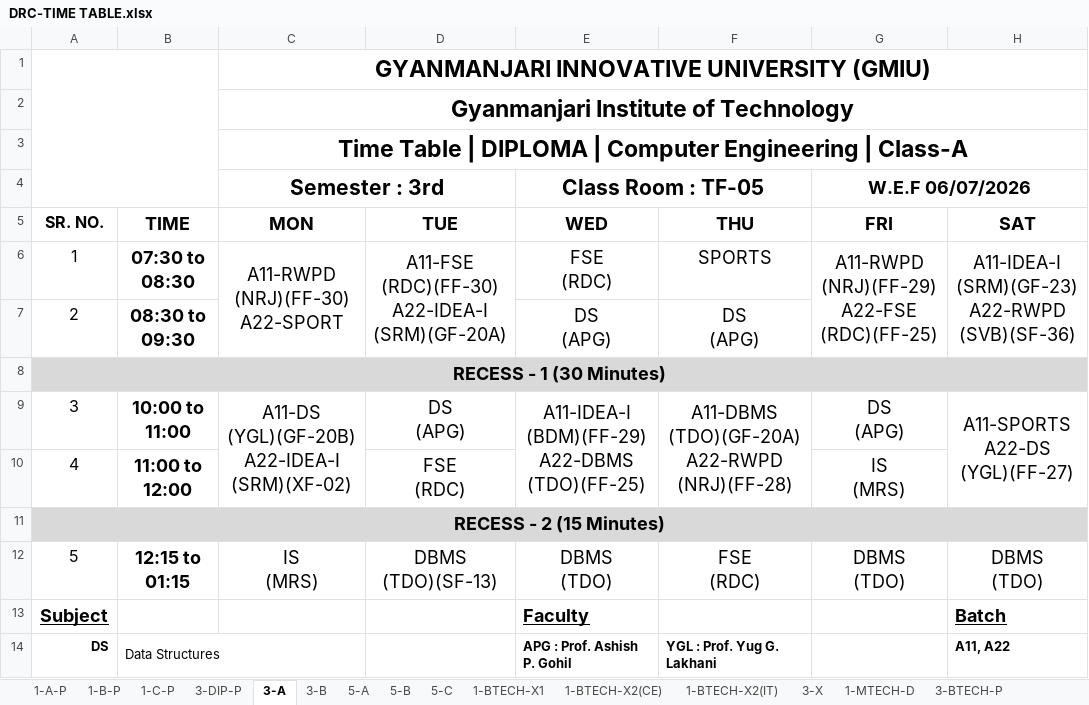
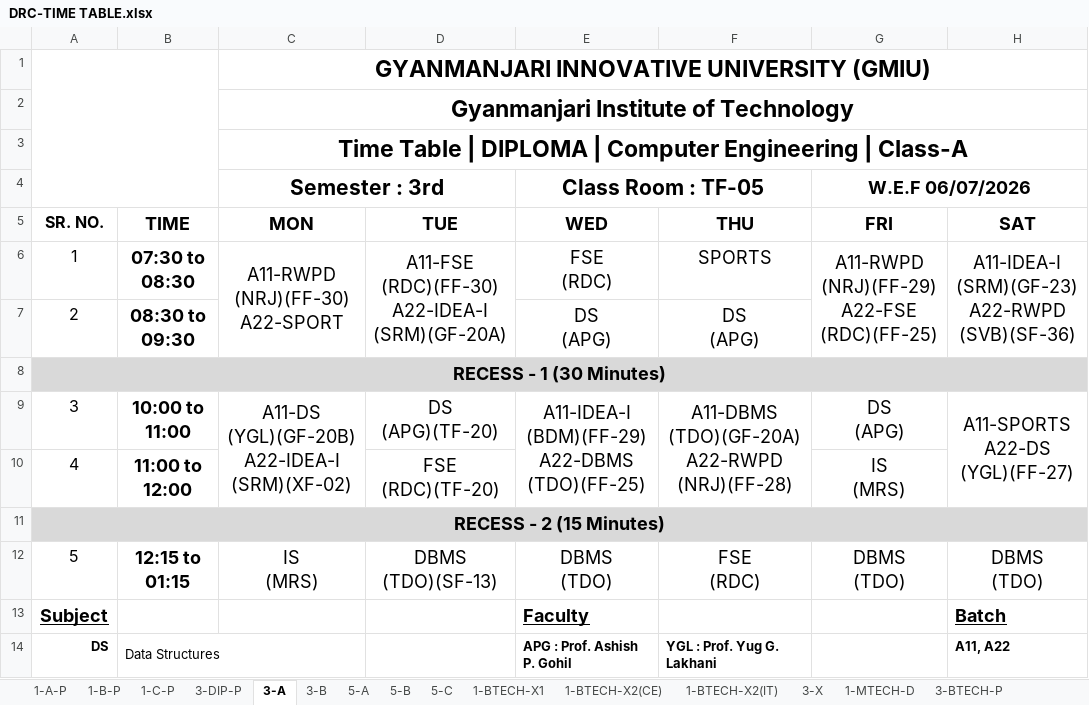
Before and after one commit to dkdholakiya/IT-Department, an Excel workbook: uploads/student_timetable/DRC-TIME TABLE.xlsx, sheet 3-A, drawn as a sheet; only a part is shown; values as stored, in another font and other column widths than the file's, no borders; charts and pictures not drawn; ↵ is a line break in a cell; the diff names each change by its address in the sheet, - before the commit and + after, or states it on an @@ line.

```diff
--- a/uploads/student_timetable/DRC-TIME TABLE.xlsx (sheet 3-A)
+++ b/uploads/student_timetable/DRC-TIME TABLE.xlsx (sheet 3-A)
-D9: DS ↵ (APG)
+D9: DS ↵ (APG)(TF-20)
-D10: FSE ↵ (RDC)
+D10: FSE ↵ (RDC)(TF-20)
```
Also changed, not shown: sheet 3-X, sheet 7-IT-C, sheet 5TH B.TECH X2, charts or pictures, 8 other files.
